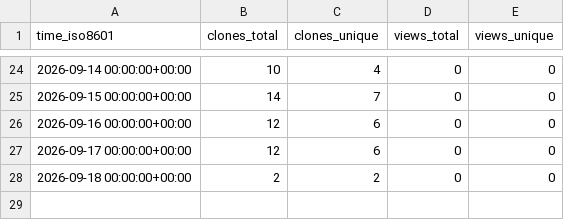
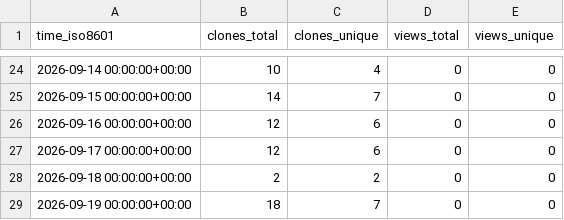
Before and after one commit to giveup/sg-mod, a CSV file: giveup/sg-mod/ghrs-data/views_clones_aggregate.csv, drawn as a sheet; only a part is shown, gaps mark what is left out.

```diff
--- a/giveup/sg-mod/ghrs-data/views_clones_aggregate.csv
+++ b/giveup/sg-mod/ghrs-data/views_clones_aggregate.csv
@@ -28 +28,2 @@ time_iso8601,clones_total,clones_unique,views_total,views_unique
 2026-09-18 00:00:00+00:00,2,2,0,0
+2026-09-19 00:00:00+00:00,18,7,0,0
```
Also changed, not shown: 1 other file.
